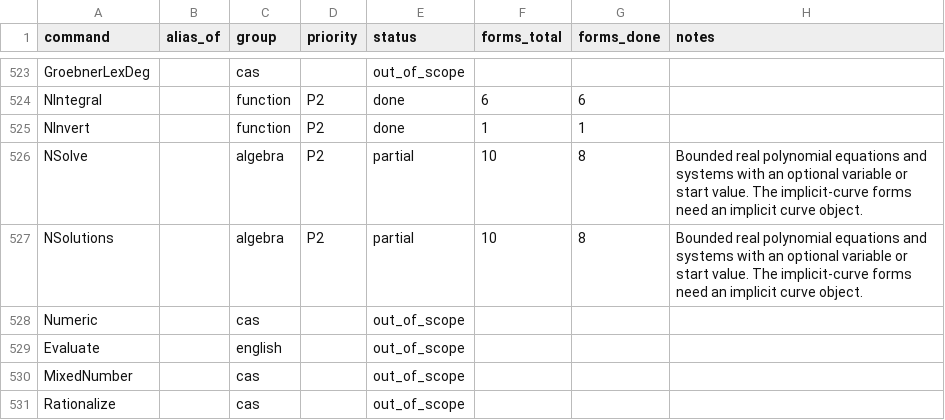
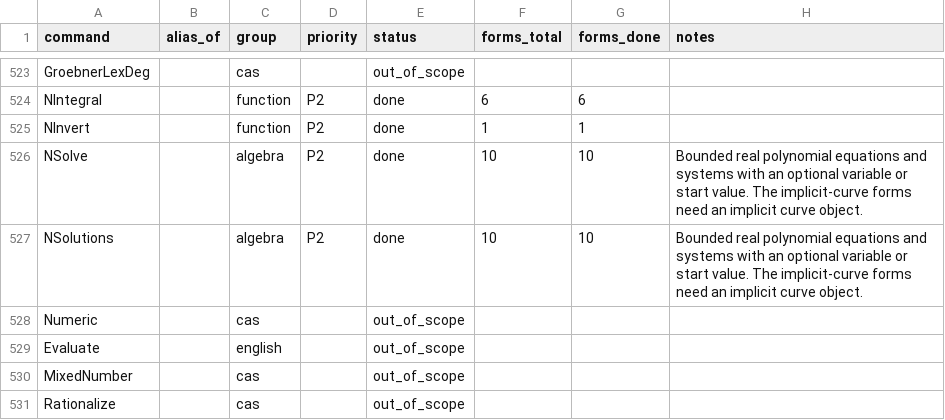
Before and after one commit to jash90/geokernel, a CSV file: docs/command-matrix.csv, drawn as a sheet; only a part is shown, gaps mark what is left out.

Commit message:
Solve implicit curves like their equations and refuse rewriting them
Since main has the implicit curve kind, Simplify(x^3+y^3=1) was accepted
and the solve commands refused a named implicit curve. Recorded through the
harness oracle (the harness now records Expand, Factor, IFactor and
Simplify of an implicit curve as an implicit curve):

- Solve, Solutions, NSolve, NSolutions and PlotSolve read the polynomial of
  the curve and solve it like the same equation typed in place. A curve in
  one variable gives its roots, a variable of degree one rational
  functions, a conic-shaped quadratic its branches. Cube and higher roots,
  implicit or parametric curves inside the list and a parameter in the
  leading coefficient stay undefined, as recorded known gaps. The numeric
  forms agree with every recorded case but a start value on a triple root,
  as for a function, and are marked done; Solve, Solutions and PlotSolve of
  an implicit curve stay open.
- Expand, Factor, IFactor and Simplify of an implicit curve answer an
  implicit curve with an equation text written by the CAS, which the kernel
  does not compute: they are refused, recorded in cases/reference, and stay
  open.

```diff
--- a/docs/command-matrix.csv
+++ b/docs/command-matrix.csv
@@ -525,4 +525,4 @@ NIntegral,,function,P2,done,6,6,
 NInvert,,function,P2,done,1,1,
-NSolve,,algebra,P2,partial,10,8,Bounded real polynomial equations and systems with an optional variable or start value. The implicit-curve forms need an implicit curve object.
-NSolutions,,algebra,P2,partial,10,8,Bounded real polynomial equations and systems with an optional variable or start value. The implicit-curve forms need an implicit curve object.
+NSolve,,algebra,P2,done,10,10,Bounded real polynomial equations and systems with an optional variable or start value. The implicit-curve forms need an implicit curve object.
+NSolutions,,algebra,P2,done,10,10,Bounded real polynomial equations and systems with an optional variable or start value. The implicit-curve forms need an implicit curve object.
 Numeric,,cas,,out_of_scope,,,
```
Also changed, not shown: 13 other files.
